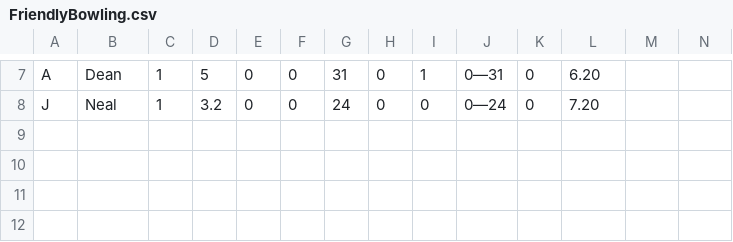
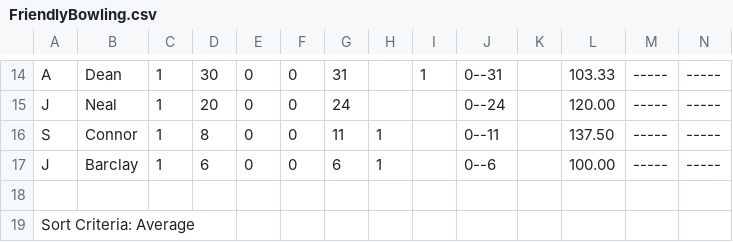
Before and after one commit to barhillcricket/bhcc, a CSV file: archive/2019/stats/FriendlyBowling.csv, drawn as a sheet; only a part is shown, gaps mark what is left out; addresses are those after the commit; the diff covers the shown part only; the diff names each change by its address in the sheet, - before the commit and + after, or states it on an @@ line.

```diff
--- a/archive/2019/stats/FriendlyBowling.csv
+++ b/archive/2019/stats/FriendlyBowling.csv
-D14: 5
+D14: 30
-H14:H15: 0
+H14:H15: (empty)
-J14: 0—31
+J14: 0--31
-K14:K15: 0
+K14:K15: (empty)
-L14: 6.20
+L14: 103.33
-M14:M15: (empty)
+M14:M15: -----
-N14:N15: (empty)
+N14:N15: -----
-D15: 3.2
+D15: 20
-I15: 0
+I15: (empty)
-J15: 0—24
+J15: 0--24
-L15: 7.20
+L15: 120.00
+row 16: S | Connor | 1 | 8 | 0 | 0 | 11 | 1 |  | 0--11 |  | 137.50 | ----- | -----
+row 17: J | Barclay | 1 | 6 | 0 | 0 | 6 | 1 |  | 0--6 |  | 100.00 | ----- | -----
+row 18: (empty)
+row 19: Sort Criteria: Average
```
Also changed, not shown: 9 added rows, 2 removed rows and 34 edited cells elsewhere in this file, archive/2019/stats/FriendlyBatting.csv.
